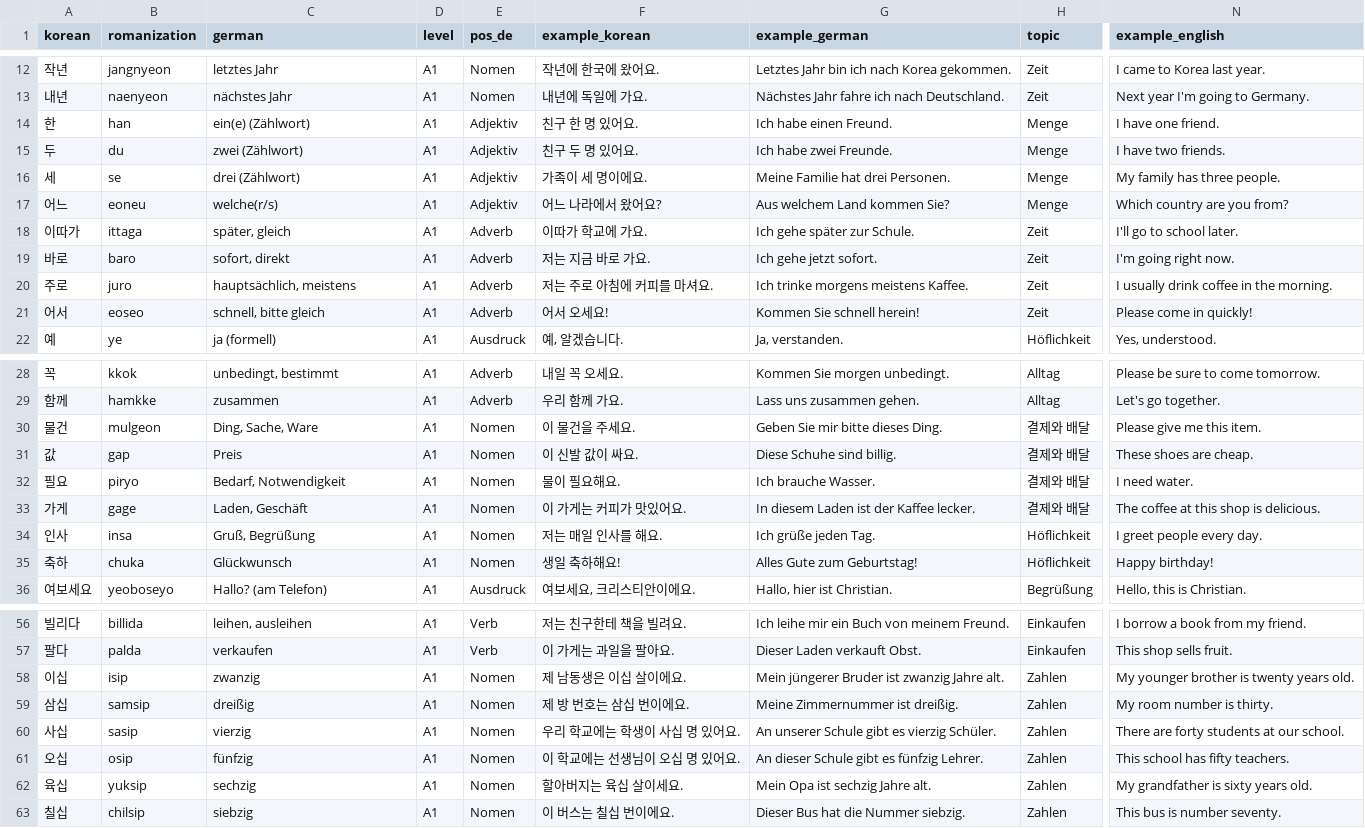
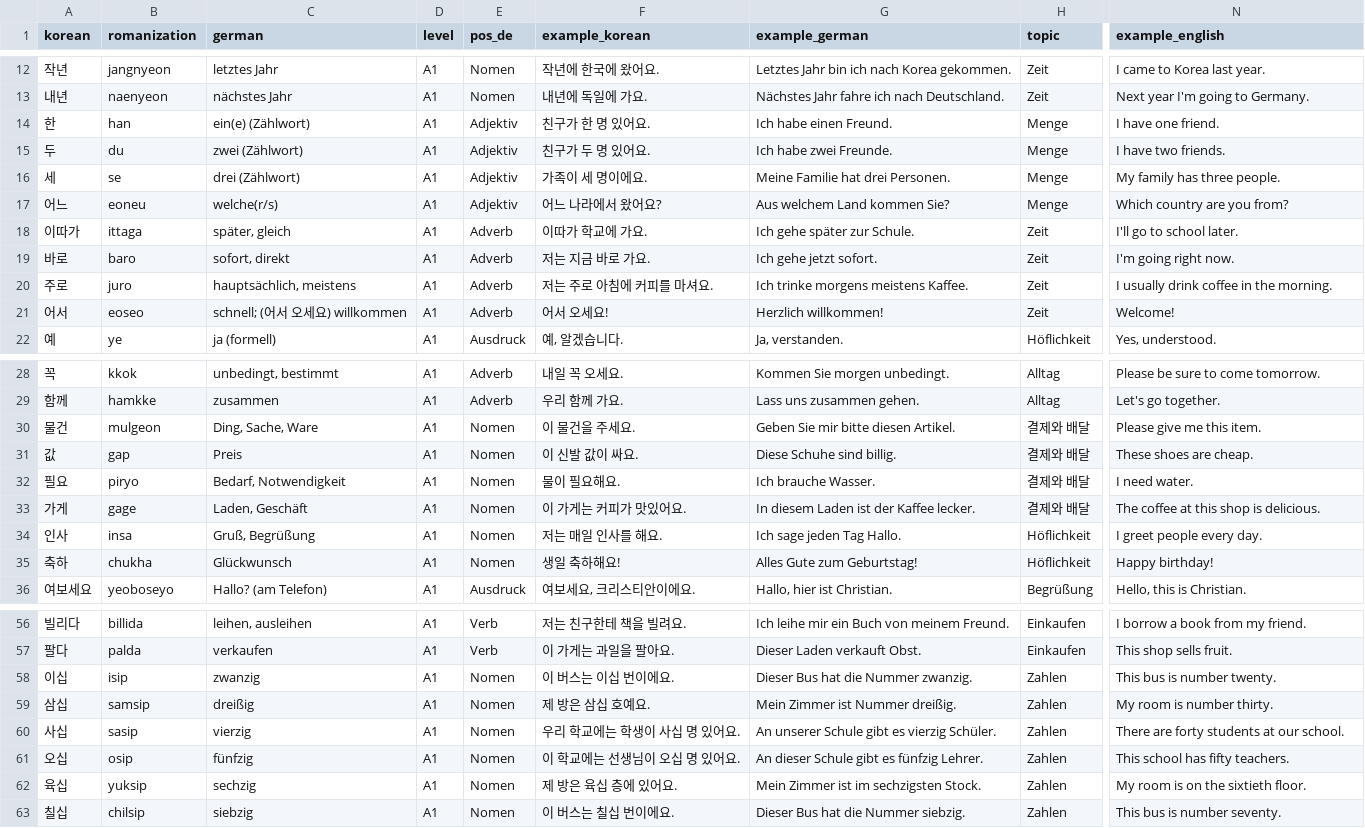
Before and after one commit to Sujin-Arin-DataWorld/ko_lernen_app, a CSV file: tools/content_factory/drafts/batch_25_a1_rows.csv, drawn as a sheet; only a part is shown, gaps mark what is left out; the diff names each change by its address in the sheet, - before the commit and + after, or states it on an @@ line.

```diff
--- a/tools/content_factory/drafts/batch_25_a1_rows.csv
+++ b/tools/content_factory/drafts/batch_25_a1_rows.csv
-F14 (example_korean): 친구 한 명 있어요.
+F14 (example_korean): 친구가 한 명 있어요.
-F15 (example_korean): 친구 두 명 있어요.
+F15 (example_korean): 친구가 두 명 있어요.
-C21 (german): schnell, bitte gleich
+C21 (german): schnell; (어서 오세요) willkommen
-G21 (example_german): Kommen Sie schnell herein!
+G21 (example_german): Herzlich willkommen!
-N21 (example_english): Please come in quickly!
+N21 (example_english): Welcome!
-G30 (example_german): Geben Sie mir bitte dieses Ding.
+G30 (example_german): Geben Sie mir bitte diesen Artikel.
-G34 (example_german): Ich grüße jeden Tag.
+G34 (example_german): Ich sage jeden Tag Hallo.
-B35 (romanization): chuka
+B35 (romanization): chukha
-F58 (example_korean): 제 남동생은 이십 살이에요.
+F58 (example_korean): 이 버스는 이십 번이에요.
-G58 (example_german): Mein jüngerer Bruder ist zwanzig Jahre alt.
+G58 (example_german): Dieser Bus hat die Nummer zwanzig.
-N58 (example_english): My younger brother is twenty years old.
+N58 (example_english): This bus is number twenty.
-F59 (example_korean): 제 방 번호는 삼십 번이에요.
+F59 (example_korean): 제 방은 삼십 호예요.
-G59 (example_german): Meine Zimmernummer ist dreißig.
+G59 (example_german): Mein Zimmer ist Nummer dreißig.
-N59 (example_english): My room number is thirty.
+N59 (example_english): My room is number thirty.
-F62 (example_korean): 할아버지는 육십 살이세요.
+F62 (example_korean): 제 방은 육십 층에 있어요.
-G62 (example_german): Mein Opa ist sechzig Jahre alt.
+G62 (example_german): Mein Zimmer ist im sechzigsten Stock.
-N62 (example_english): My grandfather is sixty years old.
+N62 (example_english): My room is on the sixtieth floor.
```
Also changed, not shown: 4 other files.
